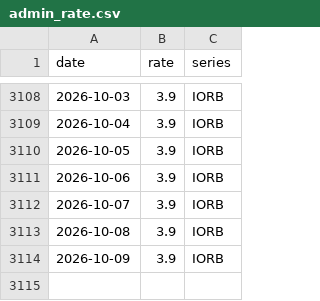
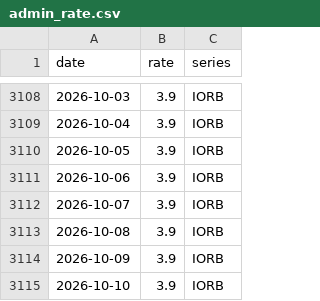
Before and after one commit to Qingfeng-AI/hq-panel, a CSV file: data/raw/admin_rate.csv, drawn as a sheet; only a part is shown, gaps mark what is left out.

```diff
--- a/data/raw/admin_rate.csv
+++ b/data/raw/admin_rate.csv
@@ -3114 +3114,2 @@ date,rate,series
 2026-10-09,3.9,IORB
+2026-10-10,3.9,IORB
```
Also changed, not shown: data/cqi_daily.csv, data/raw/cftc_tff.csv, 19 other files.
